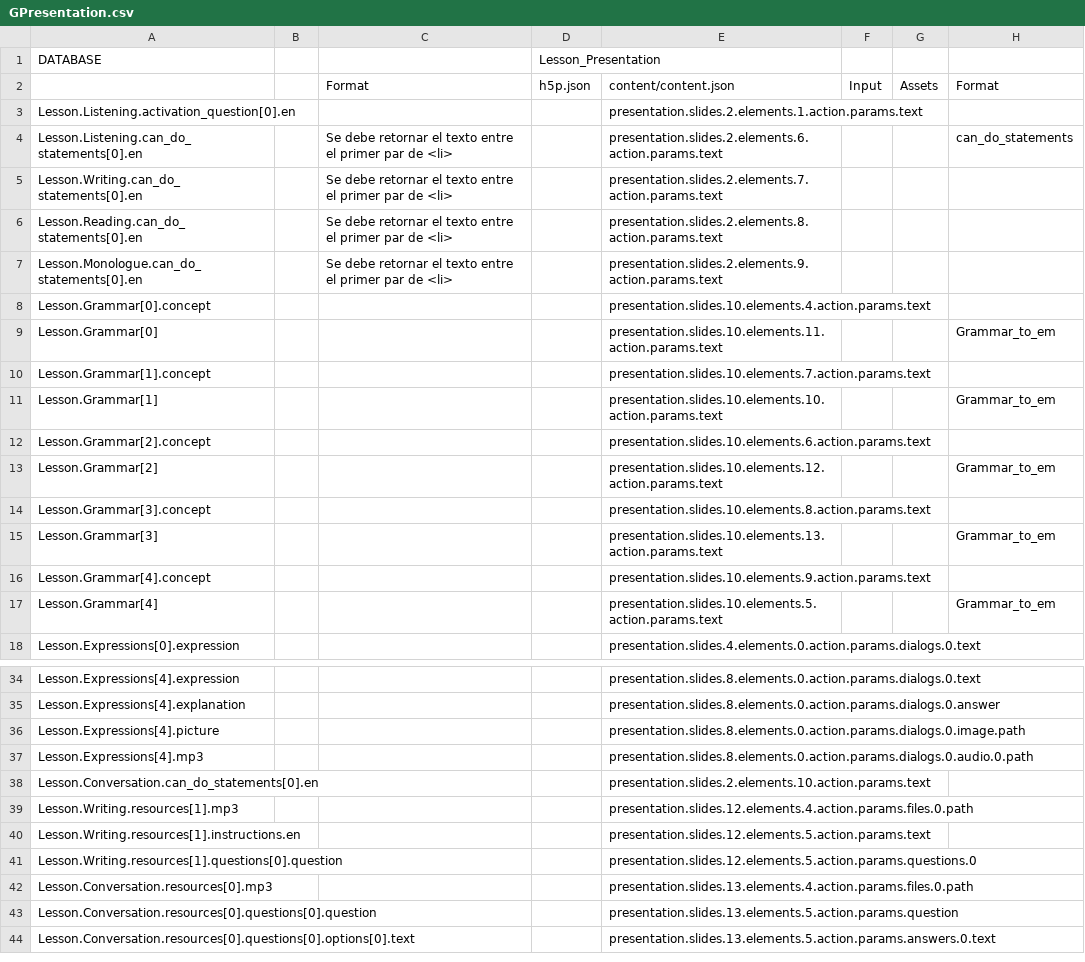
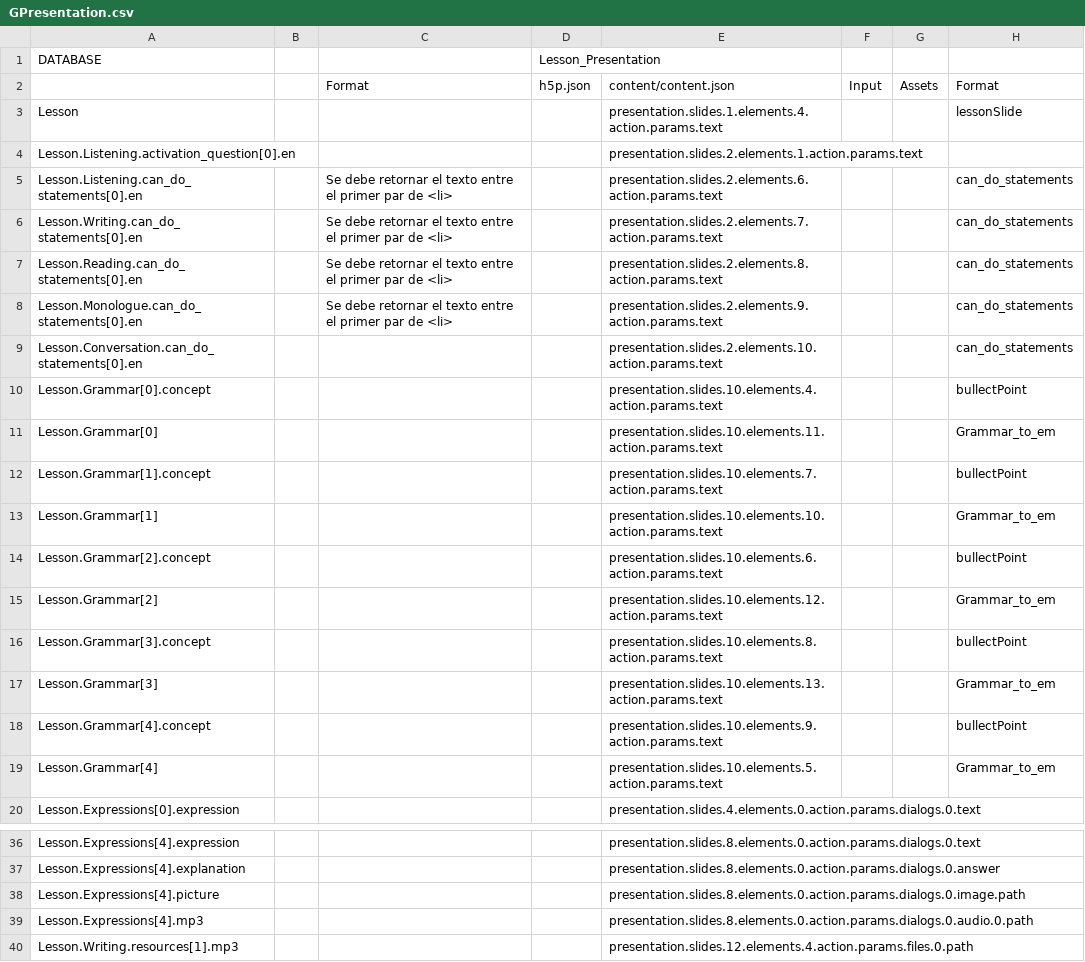
Before and after one commit to CaxtonTaylor/fromDatabasetoH5P, a CSV file: CSV/GPresentation.csv, drawn as a sheet; only a part is shown, gaps mark what is left out; the shorter side is filled out with more unchanged rows.

Commit message:
GPresentation bugs

```diff
--- a/CSV/GPresentation.csv
+++ b/CSV/GPresentation.csv
@@ -2,16 +2,18 @@ DATABASE,,,Lesson_Presentation,,,,
 ,,Format,h5p.json,content/content.json,Input,Assets,Format
+Lesson,,,,presentation.slides.1.elements.4.action.params.text,,,lessonSlide
 Lesson.Listening.activation_question[0].en,,,,presentation.slides.2.elements.1.action.params.text,,,
 Lesson.Listening.can_do_statements[0].en,,Se debe retornar el texto entre el primer par de <li>,,presentation.slides.2.elements.6.action.params.text,,,can_do_statements
-Lesson.Writing.can_do_statements[0].en,,Se debe retornar el texto entre el primer par de <li>,,presentation.slides.2.elements.7.action.params.text,,,
-Lesson.Reading.can_do_statements[0].en,,Se debe retornar el texto entre el primer par de <li>,,presentation.slides.2.elements.8.action.params.text,,,
-Lesson.Monologue.can_do_statements[0].en,,Se debe retornar el texto entre el primer par de <li>,,presentation.slides.2.elements.9.action.params.text,,,
-Lesson.Grammar[0].concept,,,,presentation.slides.10.elements.4.action.params.text,,,
+Lesson.Writing.can_do_statements[0].en,,Se debe retornar el texto entre el primer par de <li>,,presentation.slides.2.elements.7.action.params.text,,,can_do_statements
+Lesson.Reading.can_do_statements[0].en,,Se debe retornar el texto entre el primer par de <li>,,presentation.slides.2.elements.8.action.params.text,,,can_do_statements
+Lesson.Monologue.can_do_statements[0].en,,Se debe retornar el texto entre el primer par de <li>,,presentation.slides.2.elements.9.action.params.text,,,can_do_statements
+Lesson.Conversation.can_do_statements[0].en,,,,presentation.slides.2.elements.10.action.params.text,,,can_do_statements
+Lesson.Grammar[0].concept,,,,presentation.slides.10.elements.4.action.params.text,,,bullectPoint
 Lesson.Grammar[0],,,,presentation.slides.10.elements.11.action.params.text,,,Grammar_to_em
-Lesson.Grammar[1].concept,,,,presentation.slides.10.elements.7.action.params.text,,,
+Lesson.Grammar[1].concept,,,,presentation.slides.10.elements.7.action.params.text,,,bullectPoint
 Lesson.Grammar[1],,,,presentation.slides.10.elements.10.action.params.text,,,Grammar_to_em
-Lesson.Grammar[2].concept,,,,presentation.slides.10.elements.6.action.params.text,,,
+Lesson.Grammar[2].concept,,,,presentation.slides.10.elements.6.action.params.text,,,bullectPoint
 Lesson.Grammar[2],,,,presentation.slides.10.elements.12.action.params.text,,,Grammar_to_em
-Lesson.Grammar[3].concept,,,,presentation.slides.10.elements.8.action.params.text,,,
+Lesson.Grammar[3].concept,,,,presentation.slides.10.elements.8.action.params.text,,,bullectPoint
 Lesson.Grammar[3],,,,presentation.slides.10.elements.13.action.params.text,,,Grammar_to_em
-Lesson.Grammar[4].concept,,,,presentation.slides.10.elements.9.action.params.text,,,
+Lesson.Grammar[4].concept,,,,presentation.slides.10.elements.9.action.params.text,,,bullectPoint
 Lesson.Grammar[4],,,,presentation.slides.10.elements.5.action.params.text,,,Grammar_to_em
@@ -37,3 +39,2 @@ Lesson.Expressions[4].picture,,,,presentation.slides.8.elements.0.action.params.
 Lesson.Expressions[4].mp3,,,,presentation.slides.8.elements.0.action.params.dialogs.0.audio.0.path,,,
-Lesson.Conversation.can_do_statements[0].en,,,,presentation.slides.2.elements.10.action.params.text,,,
 Lesson.Writing.resources[1].mp3,,,,presentation.slides.12.elements.4.action.params.files.0.path,,,
```
Also changed, not shown: 1 other file.
